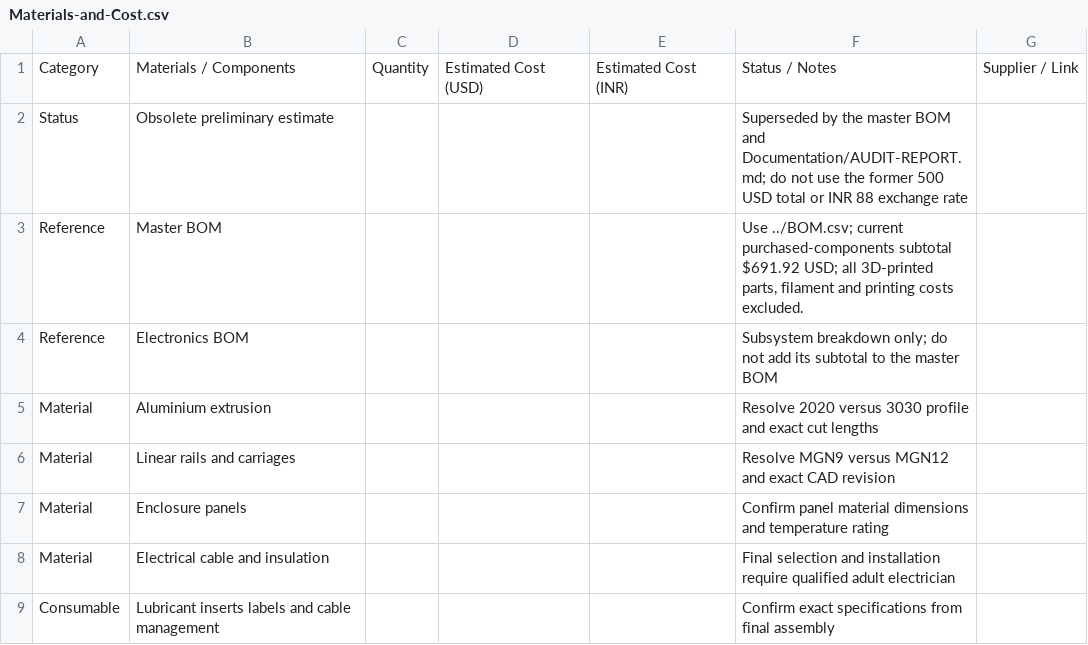
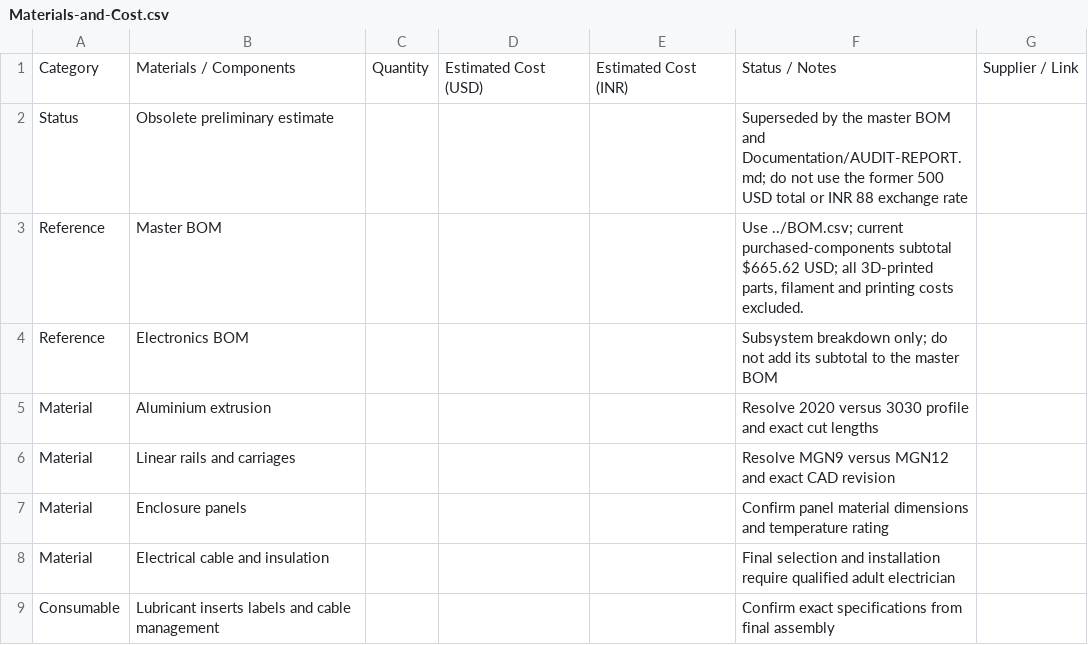
Before and after one commit to sahib222/custom-MY-CoreXY-3D-Printer, a CSV file: BOM/Materials-and-Cost.csv, drawn as a sheet.

Commit message:
Update superseded materials sheet reference to current BOM subtotal

```diff
--- a/BOM/Materials-and-Cost.csv
+++ b/BOM/Materials-and-Cost.csv
@@ -2,3 +2,3 @@ Category,Materials / Components,Quantity,Estimated Cost (USD),Estimated Cost (IN
 Status,Obsolete preliminary estimate,,,,Superseded by the master BOM and Documentation/AUDIT-REPORT.md; do not use the former 500 USD total or INR 88 exchange rate,
-Reference,Master BOM,,,,"Use ../BOM.csv; current purchased-components subtotal $691.92 USD; all 3D-printed parts, filament and printing costs excluded.",
+Reference,Master BOM,,,,"Use ../BOM.csv; current purchased-components subtotal $665.62 USD; all 3D-printed parts, filament and printing costs excluded.",
 Reference,Electronics BOM,,,,Subsystem breakdown only; do not add its subtotal to the master BOM,
```
